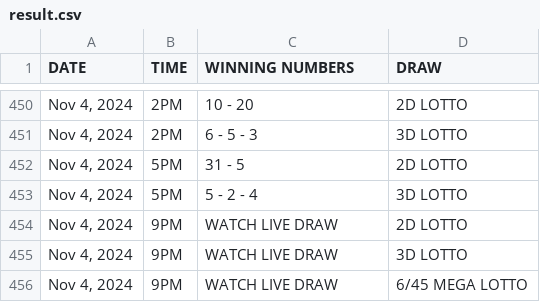
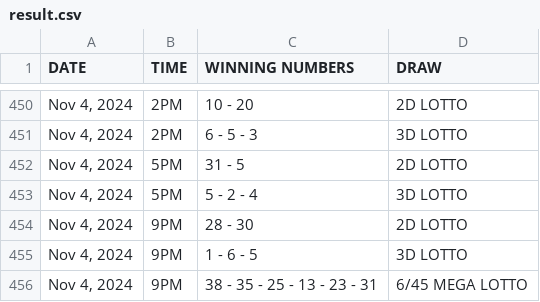
Before and after one commit to David-Monreal/lrsphilippinesofficial, a CSV file: csv/result.csv, drawn as a sheet; only a part is shown, gaps mark what is left out.

Commit message:
Update result.csv

```diff
--- a/csv/result.csv
+++ b/csv/result.csv
@@ -453,4 +453,4 @@ DATE,TIME,WINNING NUMBERS,DRAW
 "Nov 4, 2024",5PM,5 - 2 - 4,3D LOTTO
-"Nov 4, 2024",9PM,WATCH LIVE DRAW,2D LOTTO
-"Nov 4, 2024",9PM,WATCH LIVE DRAW,3D LOTTO
-"Nov 4, 2024",9PM,WATCH LIVE DRAW,6/45 MEGA LOTTO
+"Nov 4, 2024",9PM,28 - 30,2D LOTTO
+"Nov 4, 2024",9PM,1 - 6 - 5,3D LOTTO
+"Nov 4, 2024",9PM,38 - 35 - 25 - 13 - 23 - 31,6/45 MEGA LOTTO
```
